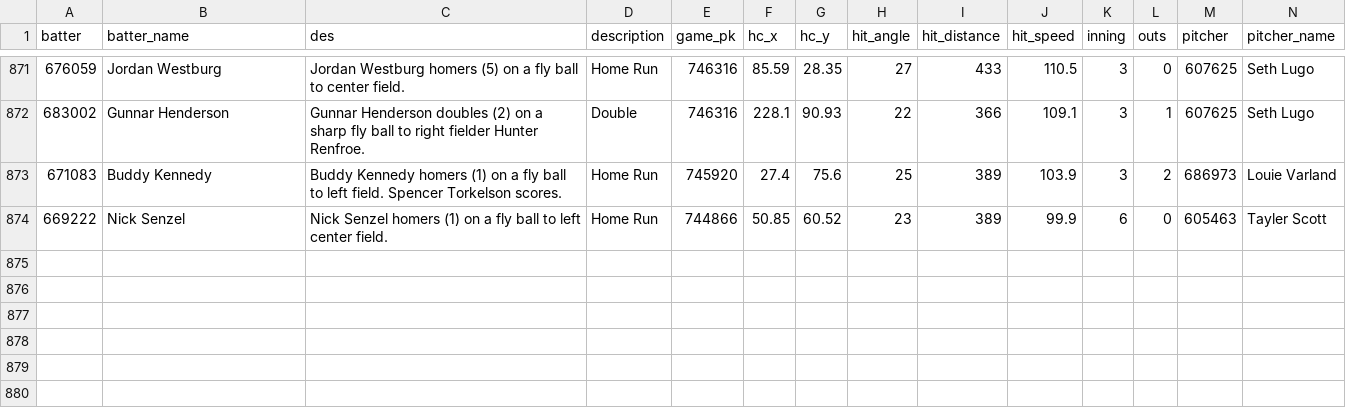
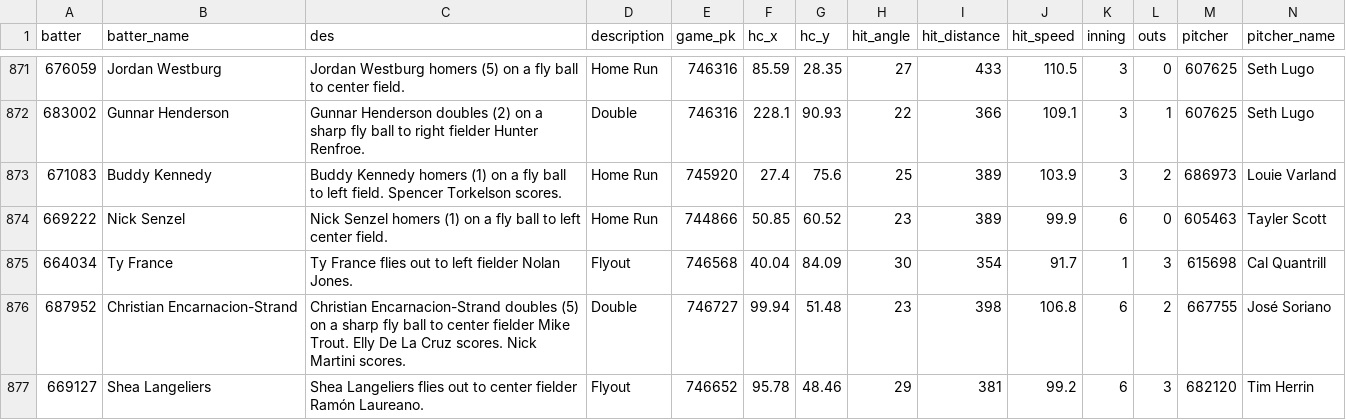
Before and after one commit to NimbleValley/home-run-api, a CSV file: site/data/2024.csv, drawn as a sheet; only a part is shown, gaps mark what is left out; rows hold the shown columns only; the diff names each change by its address in the sheet, - before the commit and + after, or states it on an @@ line.

Commit message:
Upload data

```diff
--- a/site/data/2024.csv
+++ b/site/data/2024.csv
+row 875: 664034 | Ty France | Ty France flies out to left fielder Nolan Jones. | Flyout | 746568 | 40.04 | 84.09 | 30 | 354 | 91.7 | 1 | 3 | 615698 | Cal Quantrill
+row 876: 687952 | Christian Encarnacion-Strand | Christian Encarnacion-Strand doubles (5) on a sharp fly ball to center fielder Mike Trout. Elly De La Cruz scores. Nick Martini scores. | Double | 746727 | 99.94 | 51.48 | 23 | 398 | 106.8 | 6 | 2 | 667755 | José Soriano
+row 877: 669127 | Shea Langeliers | Shea Langeliers flies out to center fielder Ramón Laureano. | Flyout | 746652 | 95.78 | 48.46 | 29 | 381 | 99.2 | 6 | 3 | 682120 | Tim Herrin
```
Also changed, not shown: 46 other files.
